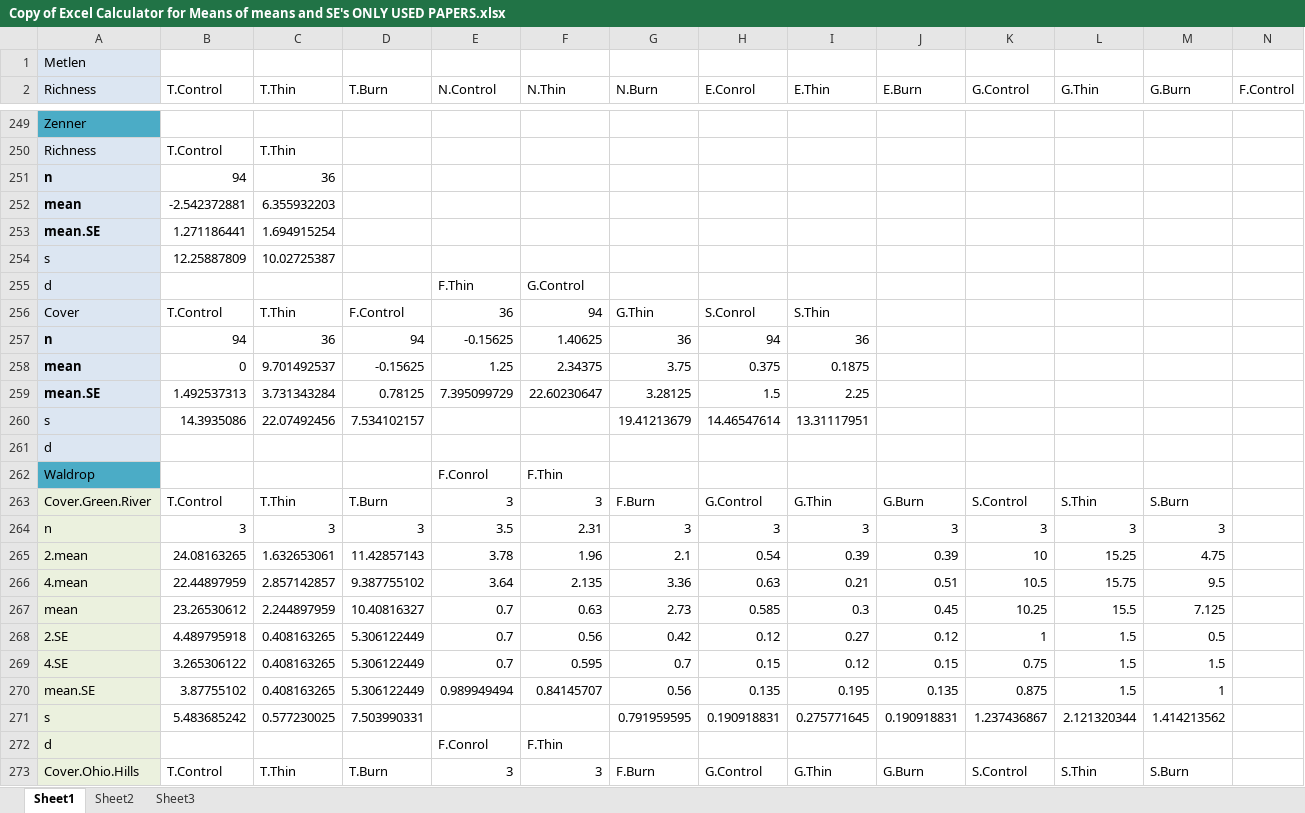
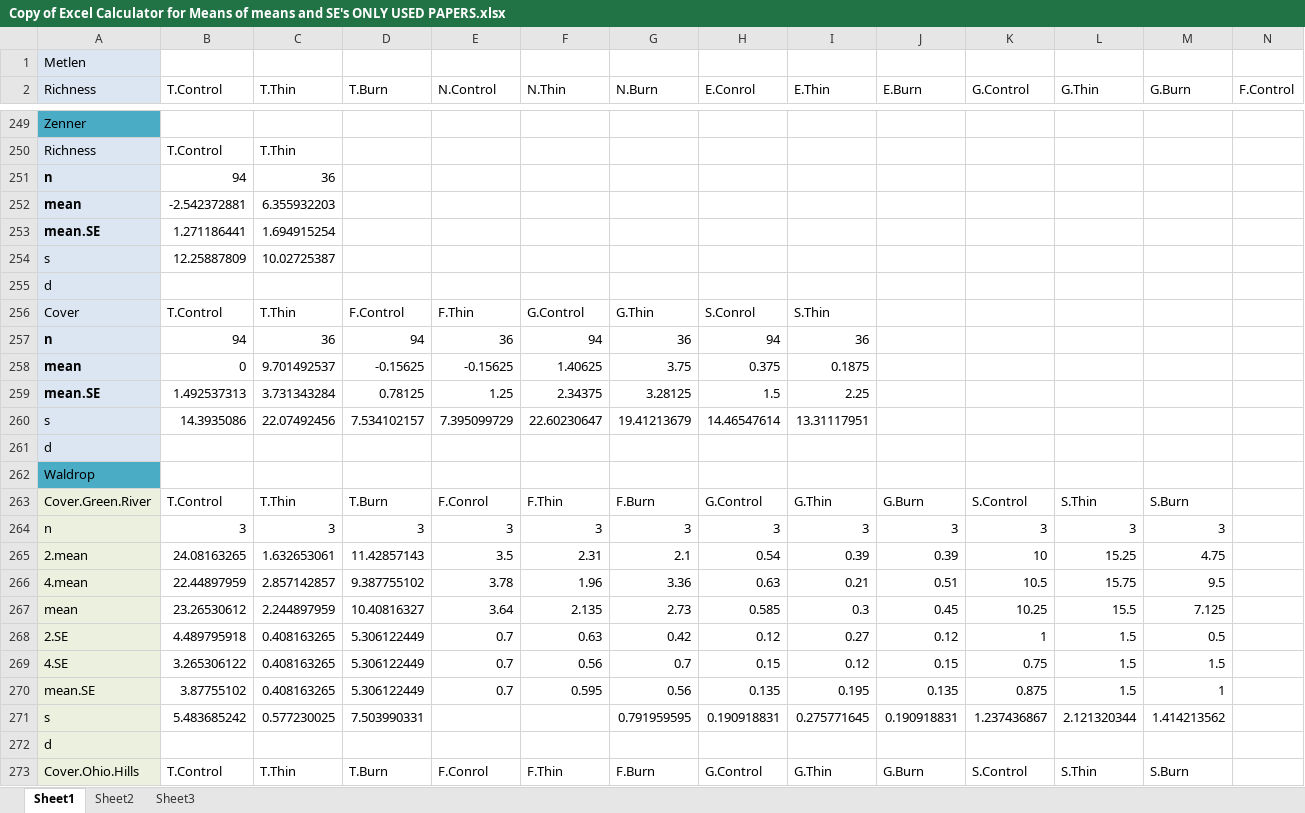
Before and after one commit to schwilklab/understory-ma, an Excel workbook: Data Extraction Workbook/Copy of Excel Calculator for Means of means and SE's ONLY USED PAPERS.xlsx, sheet Sheet1, drawn as a sheet; only a part is shown, gaps mark what is left out; values as stored, in another font and other column widths than the file's, no borders; charts and pictures not drawn; removed rows and columns are numbered as before the commit, all else as after; rows hold the shown columns only; the diff covers the shown part only; the diff names each change by its address in the sheet, - before the commit and + after, or states it on an @@ line.

Commit message:
Fixed some errors in response-vars, cleaned papers-used-only.csv
I found errors in my data extraction from 2 papers and fixed the issues.
I also put two papers that were out of order into order in
papers-used-only.csv.

```diff
--- a/Data Extraction Workbook/Copy of Excel Calculator for Means of means and SE's ONLY USED PAPERS.xlsx (sheet Sheet1)
+++ b/Data Extraction Workbook/Copy of Excel Calculator for Means of means and SE's ONLY USED PAPERS.xlsx (sheet Sheet1)
-row 255: d |  |  |  | F.Thin | G.Control
-row 256: Cover | T.Control | T.Thin | F.Control | 36 | 94 | G.Thin | S.Conrol | S.Thin
-row 257: n | 94 | 36 | 94 | -0.15625 | 1.40625 | 36 | 94 | 36
-row 258: mean | 0 | 9.701492537 | -0.15625 | 1.25 | 2.34375 | 3.75 | 0.375 | 0.1875
-row 259: mean.SE | 1.492537313 | 3.731343284 | 0.78125 | 7.395099729 | 22.60230647 | 3.28125 | 1.5 | 2.25
-row 260: s | 14.3935086 | 22.07492456 | 7.534102157 |  |  | 19.41213679 | 14.46547614 | 13.31117951
+row 256: Cover | T.Control | T.Thin | F.Control | F.Thin | G.Control | G.Thin | S.Conrol | S.Thin
+row 257: n | 94 | 36 | 94 | 36 | 94 | 36 | 94 | 36
+row 258: mean | 0 | 9.701492537 | -0.15625 | -0.15625 | 1.40625 | 3.75 | 0.375 | 0.1875
+row 259: mean.SE | 1.492537313 | 3.731343284 | 0.78125 | 1.25 | 2.34375 | 3.28125 | 1.5 | 2.25
+row 260: s | 14.3935086 | 22.07492456 | 7.534102157 | 7.395099729 | 22.60230647 | 19.41213679 | 14.46547614 | 13.31117951
+row 261: d
-E262 (N.Control): F.Conrol
+E262 (N.Control): (empty)
-F262 (N.Thin): F.Thin
+F262 (N.Thin): (empty)
-E263 (N.Control): 3
+E263 (N.Control): F.Conrol
-F263 (N.Thin): 3
+F263 (N.Thin): F.Thin
-E264 (N.Control): 3.5
+E264 (N.Control): 3
-F264 (N.Thin): 2.31
+F264 (N.Thin): 3
-E265 (N.Control): 3.78
+E265 (N.Control): 3.5
-F265 (N.Thin): 1.96
+F265 (N.Thin): 2.31
-E266 (N.Control): 3.64
+E266 (N.Control): 3.78
-F266 (N.Thin): 2.135
+F266 (N.Thin): 1.96
-E267 (N.Control): 0.7
+E267 (N.Control): 3.64
-F267 (N.Thin): 0.63
+F267 (N.Thin): 2.135
-F268 (N.Thin): 0.56
+F268 (N.Thin): 0.63
-F269 (N.Thin): 0.595
+F269 (N.Thin): 0.56
-E270 (N.Control): 0.989949494
+E270 (N.Control): 0.7
-F270 (N.Thin): 0.84145707
+F270 (N.Thin): 0.595
-E272 (N.Control): F.Conrol
+E272 (N.Control): (empty)
-F272 (N.Thin): F.Thin
+F272 (N.Thin): (empty)
-E273 (N.Control): 3
+E273 (N.Control): F.Conrol
-F273 (N.Thin): 3
+F273 (N.Thin): F.Thin
```
Also changed, not shown: 2 added rows, 2 removed rows, 104 edited cells and cell formats elsewhere in this sheet, formulas that keep their value, charts or pictures, 6 other files.
